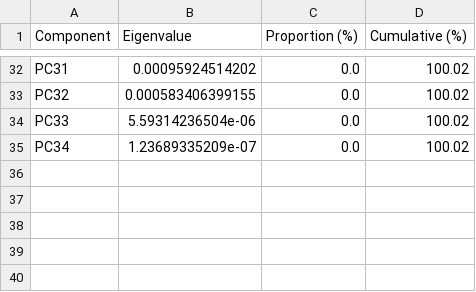
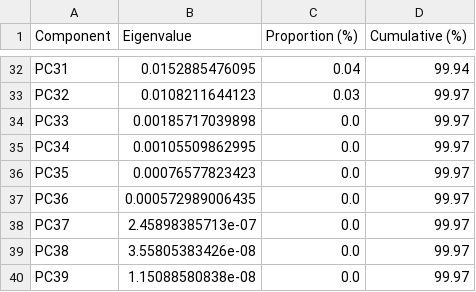
Before and after one commit to ppeiris/kepler, a CSV file: data/tce_computed/tce_eigenvalues.csv, drawn as a sheet; only a part is shown, gaps mark what is left out; the diff covers the shown part only; the diff names each change by its address in the sheet, - before the commit and + after, or states it on an @@ line.

```diff
--- a/data/tce_computed/tce_eigenvalues.csv
+++ b/data/tce_computed/tce_eigenvalues.csv
-B32 (Eigenvalue): 0.00095924514202
+B32 (Eigenvalue): 0.0152885476095
-C32 (Proportion (%)): 0.0
+C32 (Proportion (%)): 0.04
-D32 (Cumulative (%)): 100.02
+D32 (Cumulative (%)): 99.94
-B33 (Eigenvalue): 0.000583406399155
+B33 (Eigenvalue): 0.0108211644123
-C33 (Proportion (%)): 0.0
+C33 (Proportion (%)): 0.03
-D33:D35 (Cumulative (%)): 100.02
+D33:D35 (Cumulative (%)): 99.97
-B34 (Eigenvalue): 5.59314236504e-06
+B34 (Eigenvalue): 0.00185717039898
-B35 (Eigenvalue): 1.23689335209e-07
+B35 (Eigenvalue): 0.00105509862995
+row 36: PC35 | 0.00076577823423 | 0.0 | 99.97
+row 37: PC36 | 0.000572989006435 | 0.0 | 99.97
+row 38: PC37 | 2.45898385713e-07 | 0.0 | 99.97
+row 39: PC38 | 3.55805383426e-08 | 0.0 | 99.97
+row 40: PC39 | 1.15088580838e-08 | 0.0 | 99.97
```
Also changed, not shown: 90 edited cells elsewhere in this file, data/raw/tce/tce_cols.csv, 9 other files.
